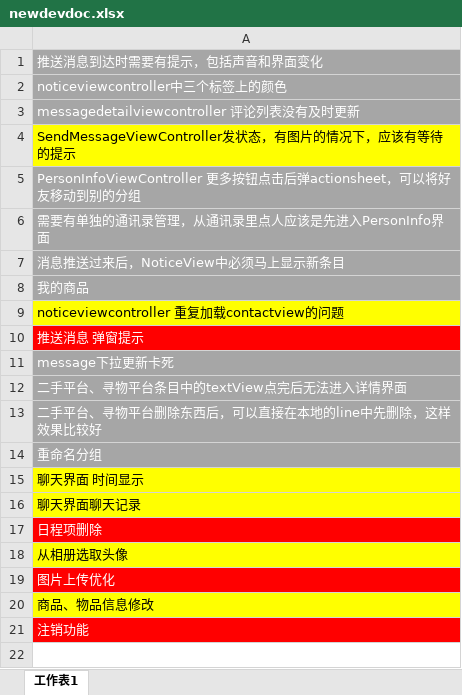
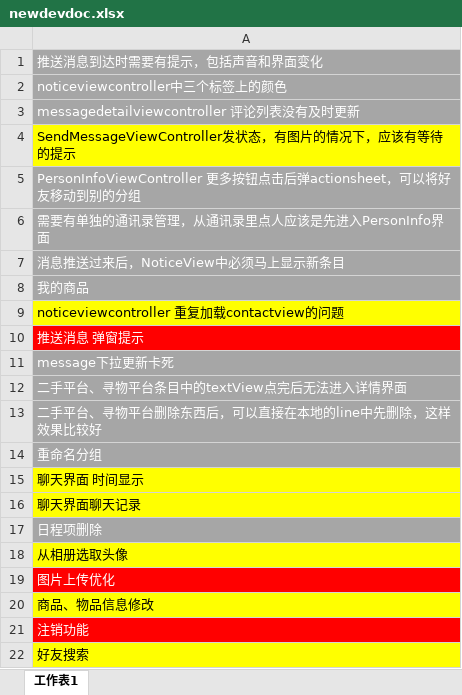
Before and after one commit to cen5bin/HITRen, an Excel workbook: newdevdoc.xlsx, sheet 工作表1, drawn as a sheet; values as stored, in another font and other column widths than the file's, no borders; the diff names each change by its address in the sheet, - before the commit and + after, or states it on an @@ line.

```diff
--- a/newdevdoc.xlsx (sheet 工作表1)
+++ b/newdevdoc.xlsx (sheet 工作表1)
-A17 fill: #FF0000
+A17 fill: #A6A6A6
+row 22: 好友搜索
```
Also changed, not shown: 6 other files.
